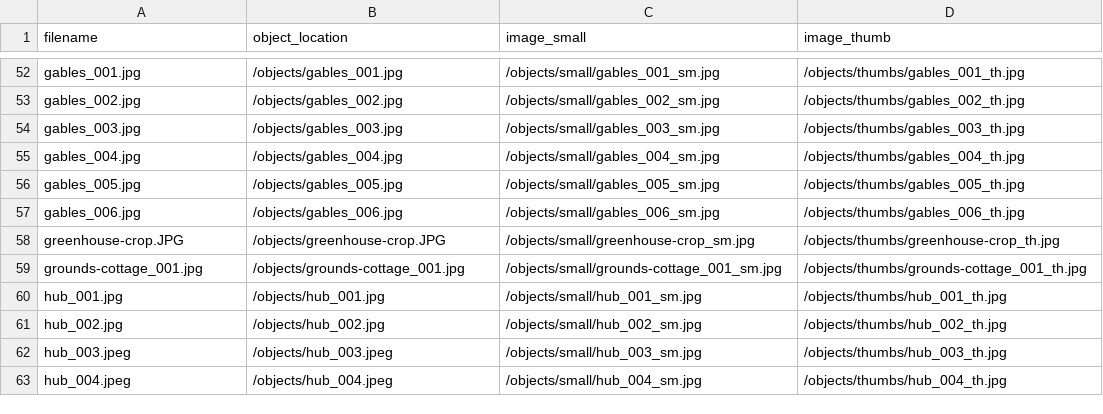
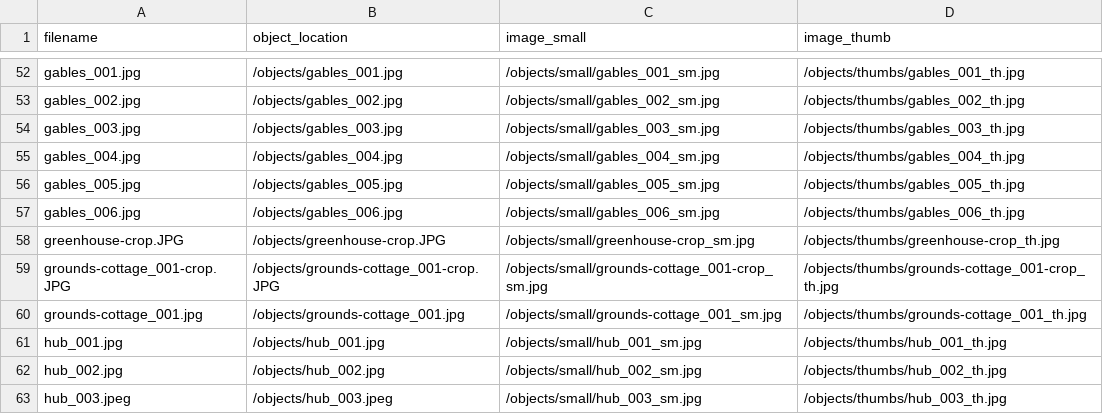
Before and after one commit to isu-digital/historic-buildings, a CSV file: objects/object_list.csv, drawn as a sheet; only a part is shown, gaps mark what is left out; the shorter side is filled out with more unchanged rows.

```diff
--- a/objects/object_list.csv
+++ b/objects/object_list.csv
@@ -58,2 +58,3 @@ gables_006.jpg,/objects/gables_006.jpg,/objects/small/gables_006_sm.jpg,/objects
 greenhouse-crop.JPG,/objects/greenhouse-crop.JPG,/objects/small/greenhouse-crop_sm.jpg,/objects/thumbs/greenhouse-crop_th.jpg
+grounds-cottage_001-crop.JPG,/objects/grounds-cottage_001-crop.JPG,/objects/small/grounds-cottage_001-crop_sm.jpg,/objects/thumbs/grounds-cottage_001-crop_th.jpg
 grounds-cottage_001.jpg,/objects/grounds-cottage_001.jpg,/objects/small/grounds-cottage_001_sm.jpg,/objects/thumbs/grounds-cottage_001_th.jpg
```
Also changed, not shown: _data/campus-cornerstones.csv, 3 other files.
